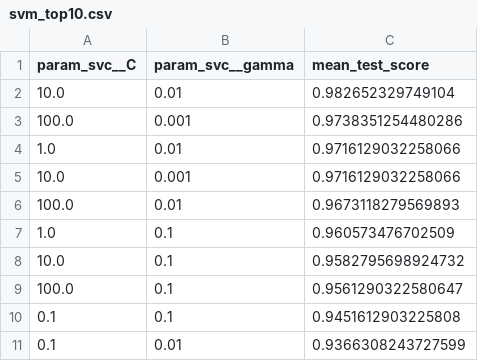
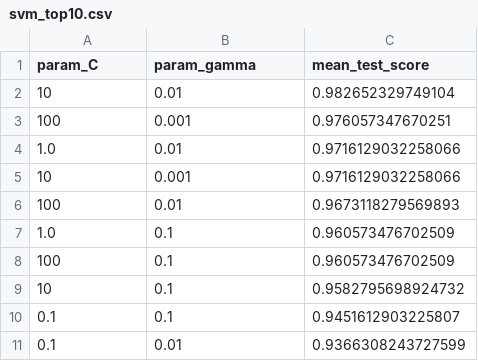
Before and after one commit to hugokwok0119/DSCI_522_Group37, a CSV file: results/svm_top10.csv, drawn as a sheet.

```diff
--- a/results/svm_top10.csv
+++ b/results/svm_top10.csv
@@ -1,11 +1,11 @@
-param_svc__C,param_svc__gamma,mean_test_score
-10.0,0.01,0.982652329749104
-100.0,0.001,0.9738351254480286
+param_C,param_gamma,mean_test_score
+10,0.01,0.982652329749104
+100,0.001,0.976057347670251
 1.0,0.01,0.9716129032258066
-10.0,0.001,0.9716129032258066
-100.0,0.01,0.9673118279569893
+10,0.001,0.9716129032258066
+100,0.01,0.9673118279569893
 1.0,0.1,0.960573476702509
-10.0,0.1,0.9582795698924732
-100.0,0.1,0.9561290322580647
-0.1,0.1,0.9451612903225808
+100,0.1,0.960573476702509
+10,0.1,0.9582795698924732
+0.1,0.1,0.9451612903225807
 0.1,0.01,0.9366308243727599
```
Also changed, not shown: results/classification_report.csv, results/svm_grid_results.csv, 34 other files.
